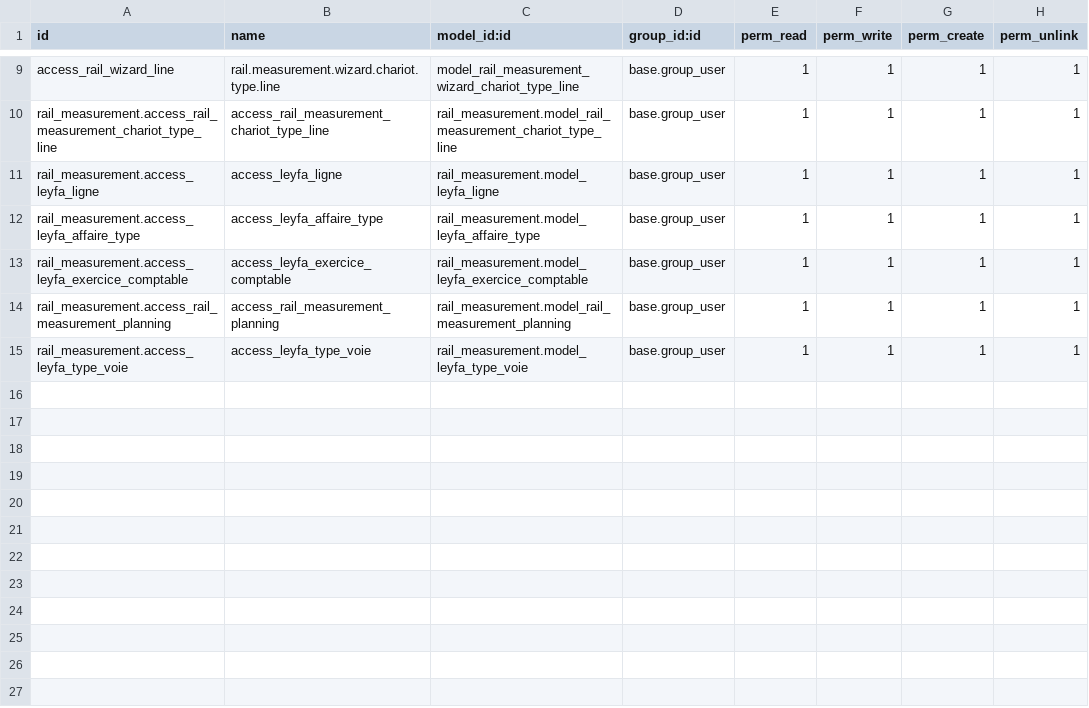
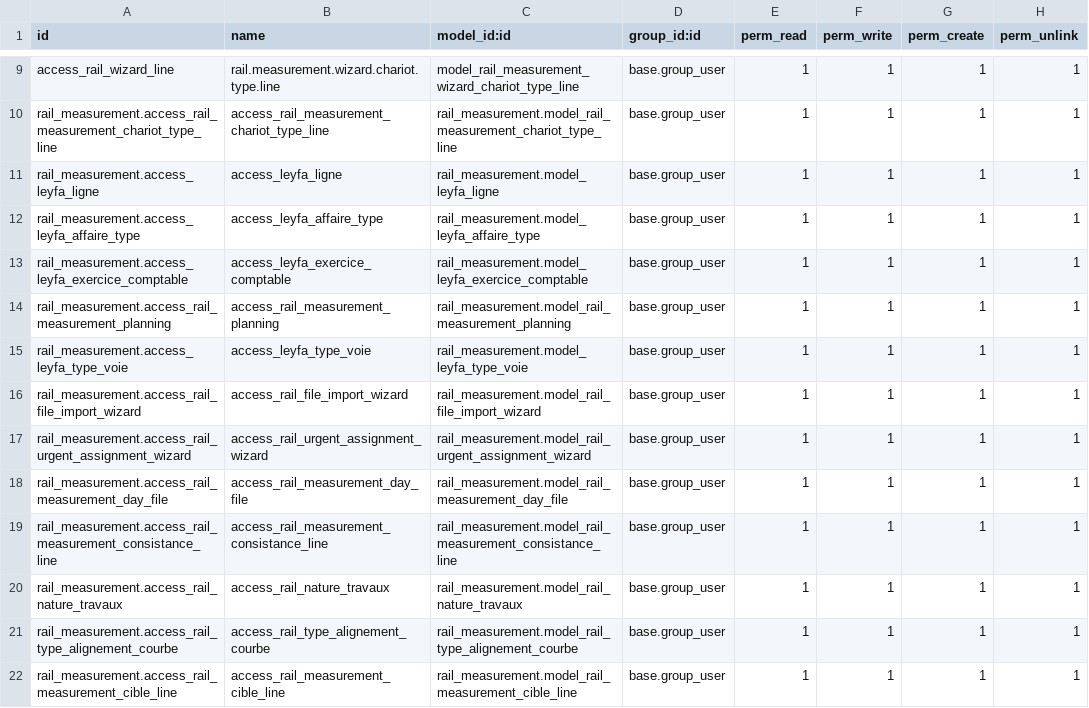
Before and after one commit to paulalexis/odoo_leyfa_models, a CSV file: rail_measurement/security/ir.model.access.csv, drawn as a sheet; only a part is shown, gaps mark what is left out.

```diff
--- a/rail_measurement/security/ir.model.access.csv
+++ b/rail_measurement/security/ir.model.access.csv
@@ -15 +15,8 @@ rail_measurement.access_rail_measurement_planning,access_rail_measurement_planni
 rail_measurement.access_leyfa_type_voie,access_leyfa_type_voie,rail_measurement.model_leyfa_type_voie,base.group_user,1,1,1,1
+rail_measurement.access_rail_file_import_wizard,access_rail_file_import_wizard,rail_measurement.model_rail_file_import_wizard,base.group_user,1,1,1,1
+rail_measurement.access_rail_urgent_assignment_wizard,access_rail_urgent_assignment_wizard,rail_measurement.model_rail_urgent_assignment_wizard,base.group_user,1,1,1,1
+rail_measurement.access_rail_measurement_day_file,access_rail_measurement_day_file,rail_measurement.model_rail_measurement_day_file,base.group_user,1,1,1,1
+rail_measurement.access_rail_measurement_consistance_line,access_rail_measurement_consistance_line,rail_measurement.model_rail_measurement_consistance_line,base.group_user,1,1,1,1
+rail_measurement.access_rail_nature_travaux,access_rail_nature_travaux,rail_measurement.model_rail_nature_travaux,base.group_user,1,1,1,1
+rail_measurement.access_rail_type_alignement_courbe,access_rail_type_alignement_courbe,rail_measurement.model_rail_type_alignement_courbe,base.group_user,1,1,1,1
+rail_measurement.access_rail_measurement_cible_line,access_rail_measurement_cible_line,rail_measurement.model_rail_measurement_cible_line,base.group_user,1,1,1,1
```
Also changed, not shown: 19 other files.
